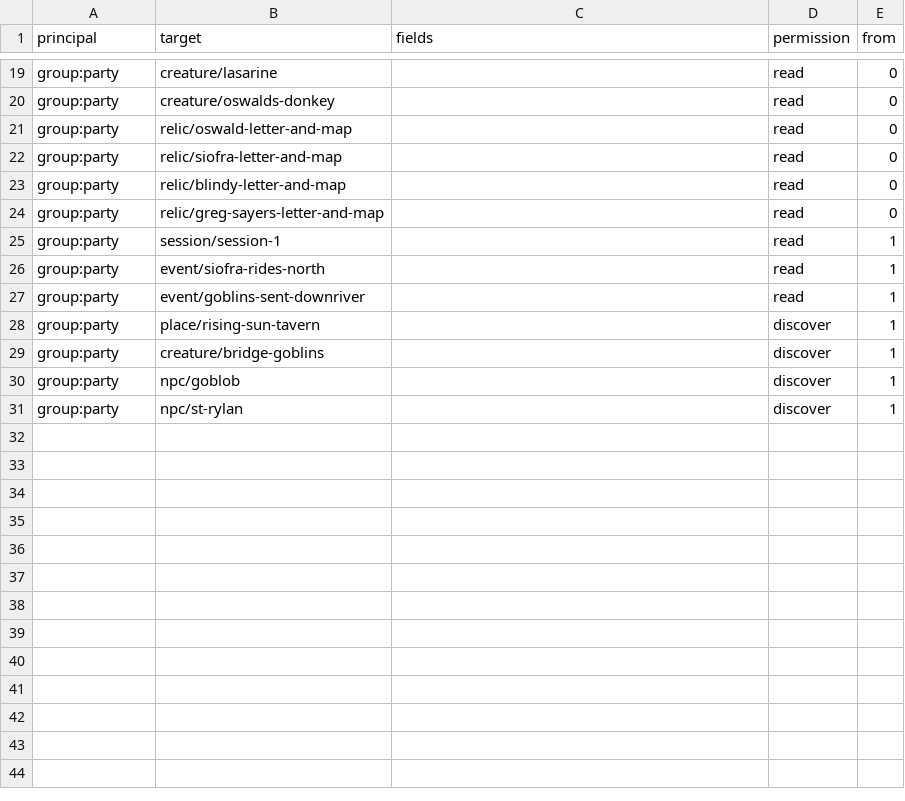
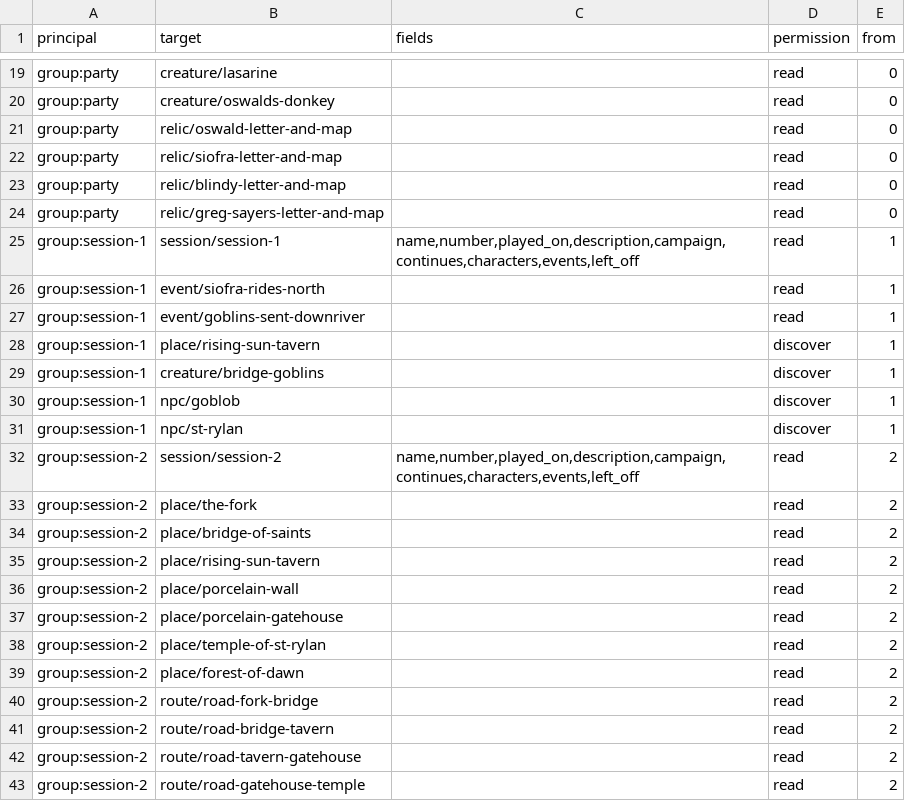
Before and after one commit to philtweir/cairn-world, a CSV file: layers/seven-silver-spheres/access/grants.csv, drawn as a sheet; only a part is shown, gaps mark what is left out; the diff covers the shown part only.

```diff
--- a/layers/seven-silver-spheres/access/grants.csv
+++ b/layers/seven-silver-spheres/access/grants.csv
@@ -24,8 +24,20 @@ group:party,relic/blindy-letter-and-map,,read,0
 group:party,relic/greg-sayers-letter-and-map,,read,0
-group:party,session/session-1,,read,1
-group:party,event/siofra-rides-north,,read,1
-group:party,event/goblins-sent-downriver,,read,1
-group:party,place/rising-sun-tavern,,discover,1
-group:party,creature/bridge-goblins,,discover,1
-group:party,npc/goblob,,discover,1
-group:party,npc/st-rylan,,discover,1
+group:session-1,session/session-1,"name,number,played_on,description,campaign,continues,characters,events,left_off",read,1
+group:session-1,event/siofra-rides-north,,read,1
+group:session-1,event/goblins-sent-downriver,,read,1
+group:session-1,place/rising-sun-tavern,,discover,1
+group:session-1,creature/bridge-goblins,,discover,1
+group:session-1,npc/goblob,,discover,1
+group:session-1,npc/st-rylan,,discover,1
+group:session-2,session/session-2,"name,number,played_on,description,campaign,continues,characters,events,left_off",read,2
+group:session-2,place/the-fork,,read,2
+group:session-2,place/bridge-of-saints,,read,2
+group:session-2,place/rising-sun-tavern,,read,2
+group:session-2,place/porcelain-wall,,read,2
+group:session-2,place/porcelain-gatehouse,,read,2
+group:session-2,place/temple-of-st-rylan,,read,2
+group:session-2,place/forest-of-dawn,,read,2
+group:session-2,route/road-fork-bridge,,read,2
+group:session-2,route/road-bridge-tavern,,read,2
+group:session-2,route/road-tavern-gatehouse,,read,2
+group:session-2,route/road-gatehouse-temple,,read,2
```
Also changed, not shown: 34 added rows elsewhere in this file, layers/seven-silver-spheres/data/session.csv, 8 other files.
